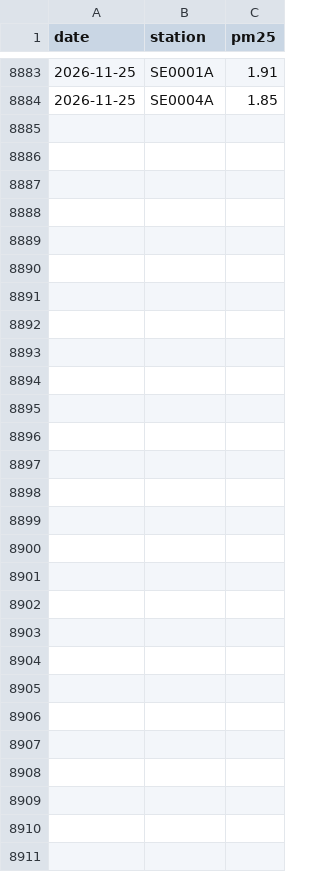
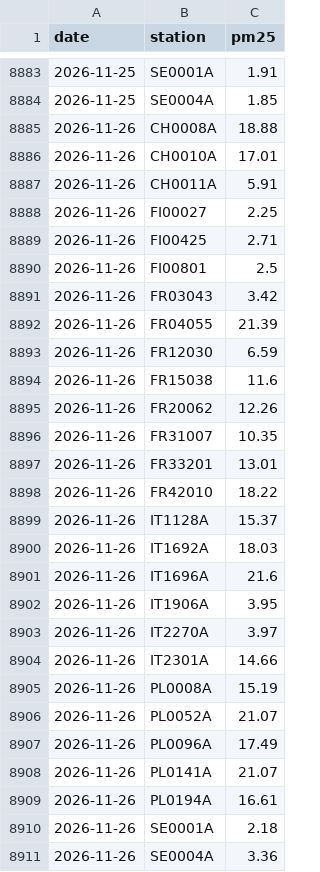
Before and after one commit to geoworldlook/air-check, a CSV file: data/forecast/archive_2026.csv, drawn as a sheet; only a part is shown, gaps mark what is left out.

```diff
--- a/data/forecast/archive_2026.csv
+++ b/data/forecast/archive_2026.csv
@@ -8884 +8884,28 @@ date,station,pm25
 2026-11-25,SE0004A,1.85
+2026-11-26,CH0008A,18.88
+2026-11-26,CH0010A,17.01
+2026-11-26,CH0011A,5.91
+2026-11-26,FI00027,2.25
+2026-11-26,FI00425,2.71
+2026-11-26,FI00801,2.5
+2026-11-26,FR03043,3.42
+2026-11-26,FR04055,21.39
+2026-11-26,FR12030,6.59
+2026-11-26,FR15038,11.6
+2026-11-26,FR20062,12.26
+2026-11-26,FR31007,10.35
+2026-11-26,FR33201,13.01
+2026-11-26,FR42010,18.22
+2026-11-26,IT1128A,15.37
+2026-11-26,IT1692A,18.03
+2026-11-26,IT1696A,21.6
+2026-11-26,IT1906A,3.95
+2026-11-26,IT2270A,3.97
+2026-11-26,IT2301A,14.66
+2026-11-26,PL0008A,15.19
+2026-11-26,PL0052A,21.07
+2026-11-26,PL0096A,17.49
+2026-11-26,PL0141A,21.07
+2026-11-26,PL0194A,16.61
+2026-11-26,SE0001A,2.18
+2026-11-26,SE0004A,3.36
```
Also changed, not shown: data/forecast/live_2026.csv, data/obs/obs_2026.csv, 4 other files.
